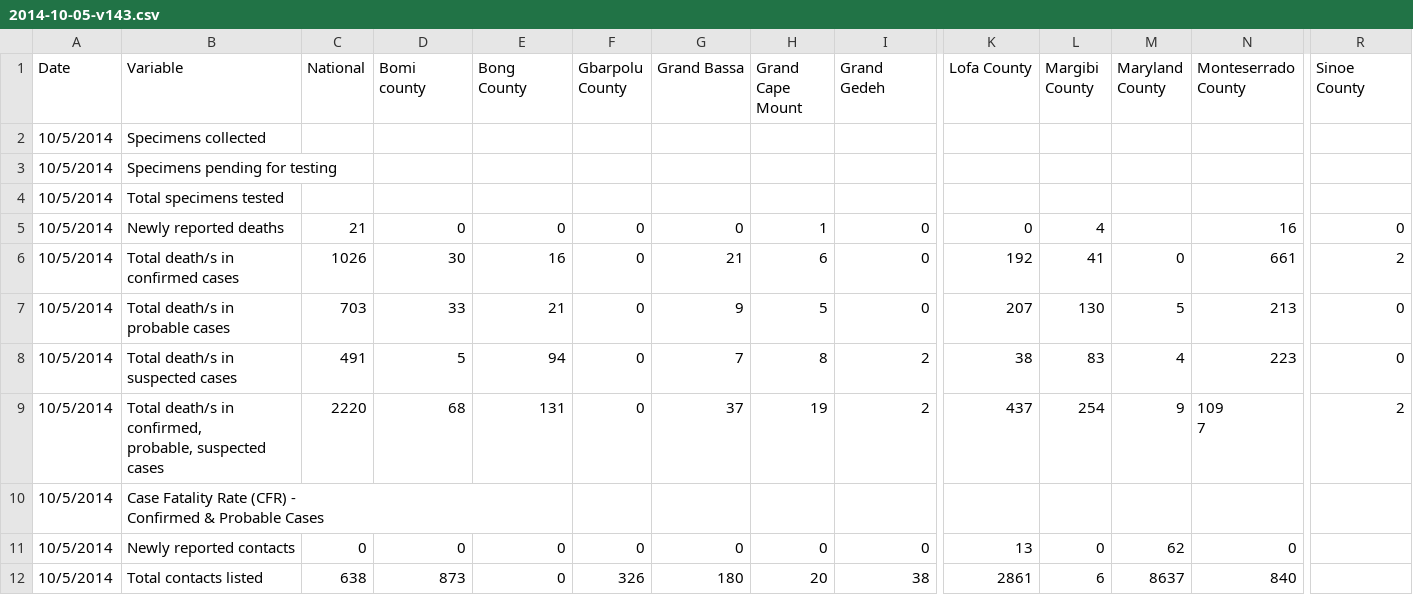
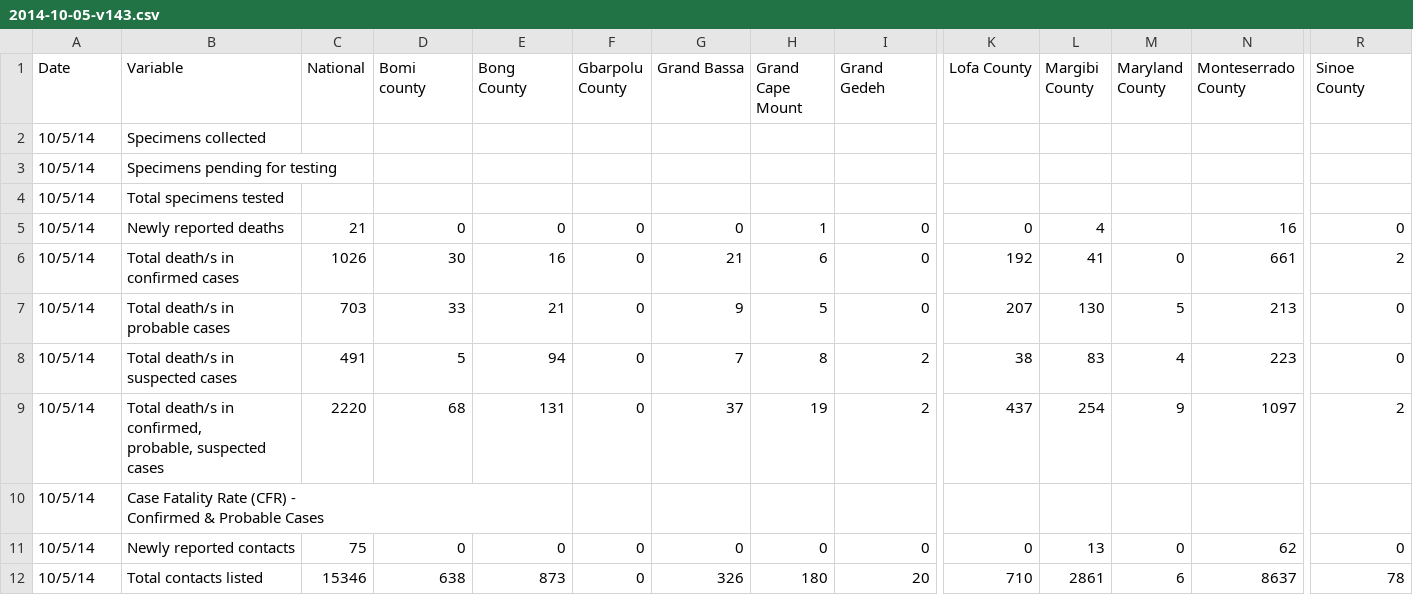
Before and after one commit to cmrivers/ebola, a CSV file: liberia_data/2014-10-05-v143.csv, drawn as a sheet; only a part is shown, gaps mark what is left out; ↵ is a line break in a cell; the diff covers the shown part only; the diff names each change by its address in the sheet, - before the commit and + after, or states it on an @@ line.

Commit message:
error in the 10/5 contact tracing data

```diff
--- a/liberia_data/2014-10-05-v143.csv
+++ b/liberia_data/2014-10-05-v143.csv
-A2:A12 (Date): 10/5/2014
+A2:A12 (Date): 10/5/14
-N9 (Monteserrado County): 109 ↵ 7
+N9 (Monteserrado County): 1097
-C11 (National): 0
+C11 (National): 75
-K11 (Lofa County): 13
+K11 (Lofa County): 0
-L11 (Margibi County): 0
+L11 (Margibi County): 13
-M11 (Maryland County): 62
+M11 (Maryland County): 0
-N11 (Monteserrado County): 0
+N11 (Monteserrado County): 62
-R11 (Sinoe County): (empty)
+R11 (Sinoe County): 0
-C12 (National): 638
+C12 (National): 15346
-D12 (Bomi county): 873
+D12 (Bomi county): 638
-E12 (Bong County): 0
+E12 (Bong County): 873
-F12 (Gbarpolu County): 326
+F12 (Gbarpolu County): 0
-G12 (Grand Bassa): 180
+G12 (Grand Bassa): 326
-H12 (Grand Cape Mount): 20
+H12 (Grand Cape Mount): 180
-I12 (Grand Gedeh): 38
+I12 (Grand Gedeh): 20
-K12 (Lofa County): 2861
+K12 (Lofa County): 710
-L12 (Margibi County): 6
+L12 (Margibi County): 2861
-M12 (Maryland County): 8637
+M12 (Maryland County): 6
-N12 (Monteserrado County): 840
+N12 (Monteserrado County): 8637
-R12 (Sinoe County): (empty)
+R12 (Sinoe County): 78
```
Also changed, not shown: 65 edited cells elsewhere in this file.
